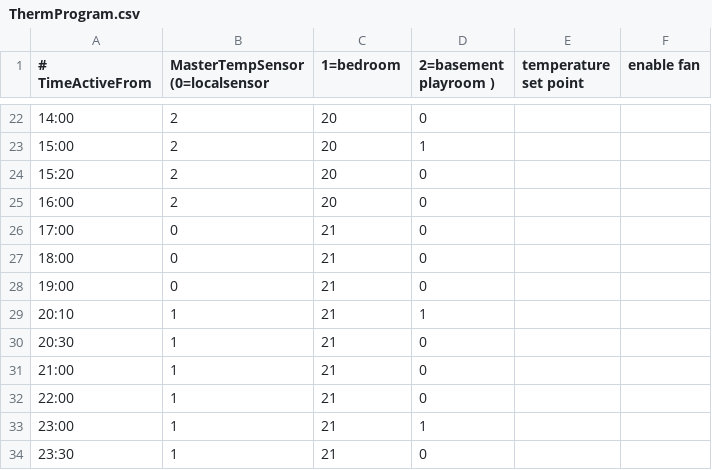
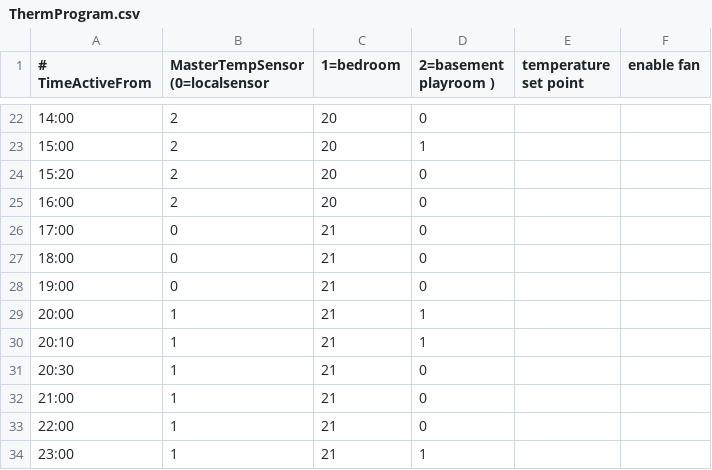
Before and after one commit to rhasbury/Thermproject, a CSV file: python/ThermProgram.csv, drawn as a sheet; only a part is shown, gaps mark what is left out; the shorter side is filled out with more unchanged rows; the diff names each change by its address in the sheet, - before the commit and + after, or states it on an @@ line.

```diff
--- a/python/ThermProgram.csv
+++ b/python/ThermProgram.csv
+row 29: 20:00 | 1 | 21 | 1
```
Also changed, not shown: 1 other file.
